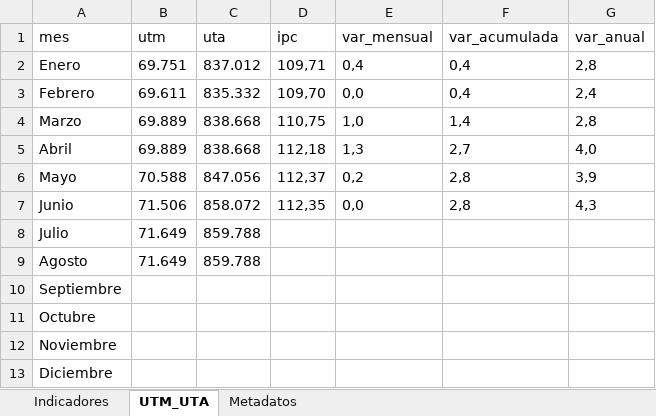
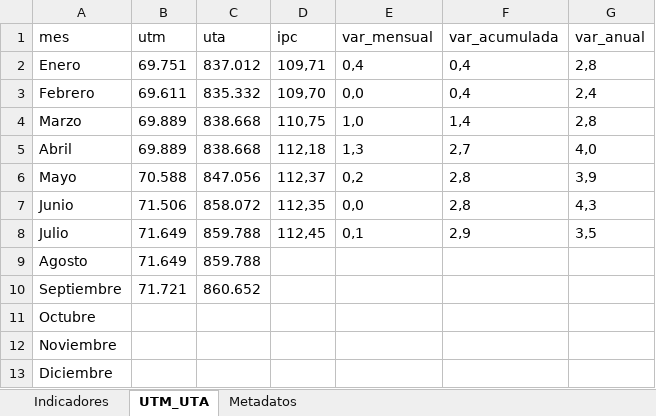
Before and after one commit to cursosbackend/scraper-previred, an Excel workbook: data/indicadores_2026.xlsx, sheet UTM_UTA, drawn as a sheet; values as stored, in another font and other column widths than the file's, no borders; the diff names each change by its address in the sheet, - before the commit and + after, or states it on an @@ line.

```diff
--- a/data/indicadores_2026.xlsx (sheet UTM_UTA)
+++ b/data/indicadores_2026.xlsx (sheet UTM_UTA)
-D8 (ipc): (empty)
+D8 (ipc): 112,45
-E8 (var_mensual): (empty)
+E8 (var_mensual): 0,1
-F8 (var_acumulada): (empty)
+F8 (var_acumulada): 2,9
-G8 (var_anual): (empty)
+G8 (var_anual): 3,5
-B10 (utm): (empty)
+B10 (utm): 71.721
-C10 (uta): (empty)
+C10 (uta): 860.652
```
Also changed, not shown: sheet Metadatos, sheet Indicadores, 1 other file.
